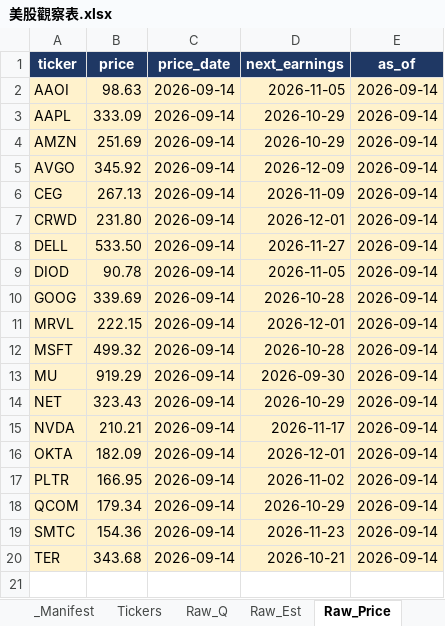
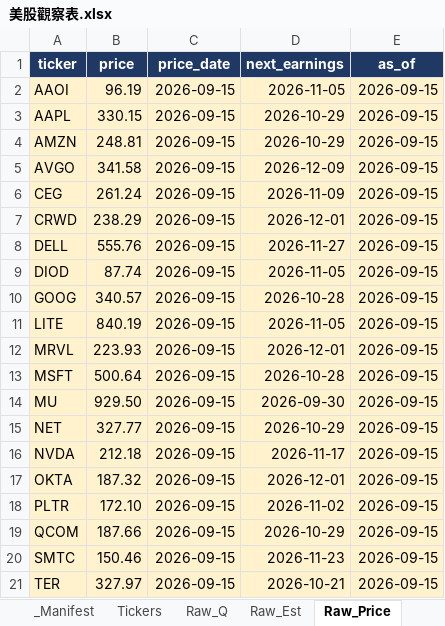
Before and after one commit to Kira11-ja/stocktracker, an Excel workbook: 美股觀察表.xlsx, sheet Raw_Price, drawn as a sheet; values as stored, in another font and other column widths than the file's, no borders; addresses are those after the commit; the diff names each change by its address in the sheet, - before the commit and + after, or states it on an @@ line.

Commit message:
add: LITE

```diff
--- a/美股觀察表.xlsx (sheet Raw_Price)
+++ b/美股觀察表.xlsx (sheet Raw_Price)
-B2 (price): 98.63
+B2 (price): 96.19
-C2:C10 (price_date): 2026-09-14
+C2:C10 (price_date): 2026-09-15
-E2:E10 (as_of): 2026-09-14
+E2:E10 (as_of): 2026-09-15
-B3 (price): 333.09
+B3 (price): 330.15
-B4 (price): 251.69
+B4 (price): 248.81
-B5 (price): 345.92
+B5 (price): 341.58
-B6 (price): 267.13
+B6 (price): 261.24
-B7 (price): 231.80
+B7 (price): 238.29
-B8 (price): 533.50
+B8 (price): 555.76
-B9 (price): 90.78
+B9 (price): 87.74
-B10 (price): 339.69
+B10 (price): 340.57
+row 11: LITE | 840.19 | 2026-09-15 | 2026-11-05 | 2026-09-15
-B12 (price): 222.15
+B12 (price): 223.93
-C12:C21 (price_date): 2026-09-14
+C12:C21 (price_date): 2026-09-15
-E12:E21 (as_of): 2026-09-14
+E12:E21 (as_of): 2026-09-15
-B13 (price): 499.32
+B13 (price): 500.64
-B14 (price): 919.29
+B14 (price): 929.50
-B15 (price): 323.43
+B15 (price): 327.77
-B16 (price): 210.21
+B16 (price): 212.18
-B17 (price): 182.09
+B17 (price): 187.32
-B18 (price): 166.95
+B18 (price): 172.10
-B19 (price): 179.34
+B19 (price): 187.66
-B20 (price): 154.36
+B20 (price): 150.46
-B21 (price): 343.68
+B21 (price): 327.97
```
Also changed, not shown: sheet Raw_Q, sheet Dashboard, sheet _Manifest, sheet Raw_Est, sheet Stock_Card, sheet 年度檢視, 1 more sheet, 8 other files.
